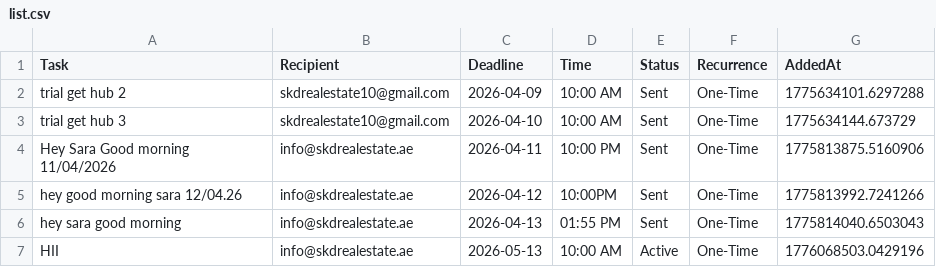
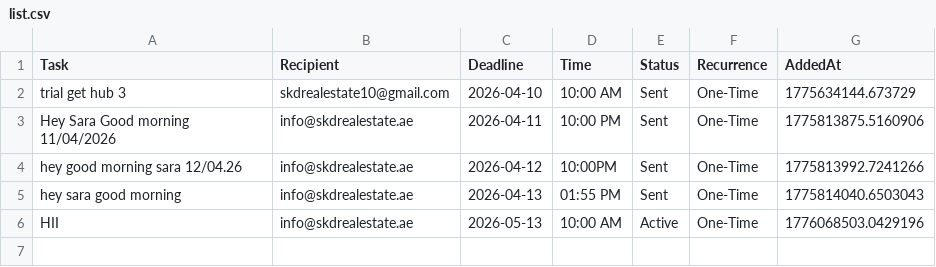
Before and after one commit to skdrealestate10-hash/my-real-estate-reminders, a CSV file: list.csv, drawn as a sheet.

Commit message:
SKD System: Update Memory

```diff
--- a/list.csv
+++ b/list.csv
@@ -1,3 +1,2 @@
 Task,Recipient,Deadline,Time,Status,Recurrence,AddedAt
-trial get hub 2,skdrealestate10@gmail.com ,2026-04-09,10:00 AM,Sent,One-Time,1775634101.6297288
 trial get hub 3,skdrealestate10@gmail.com ,2026-04-10,10:00 AM,Sent,One-Time,1775634144.673729
```
